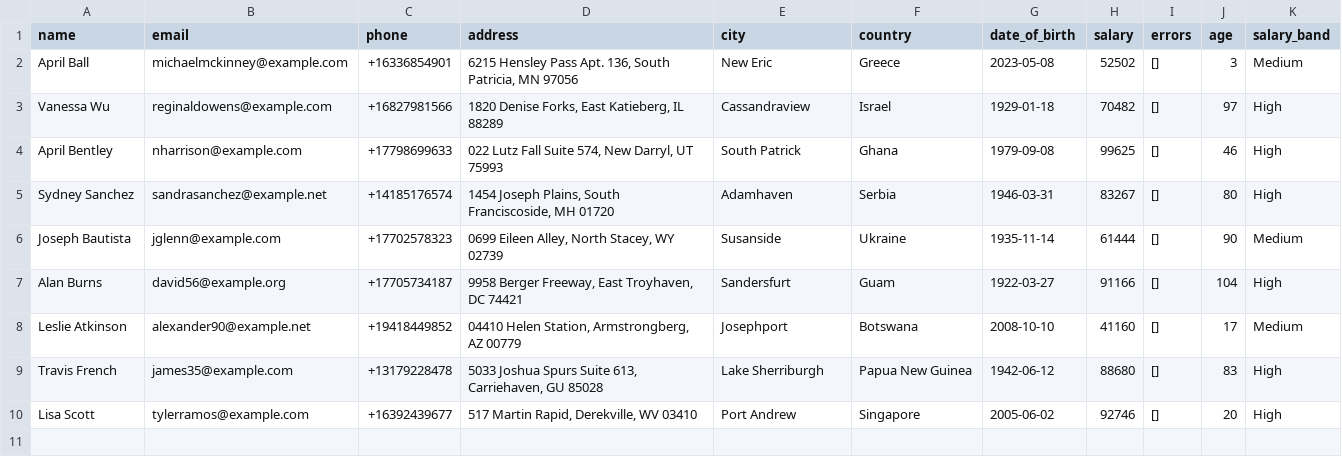
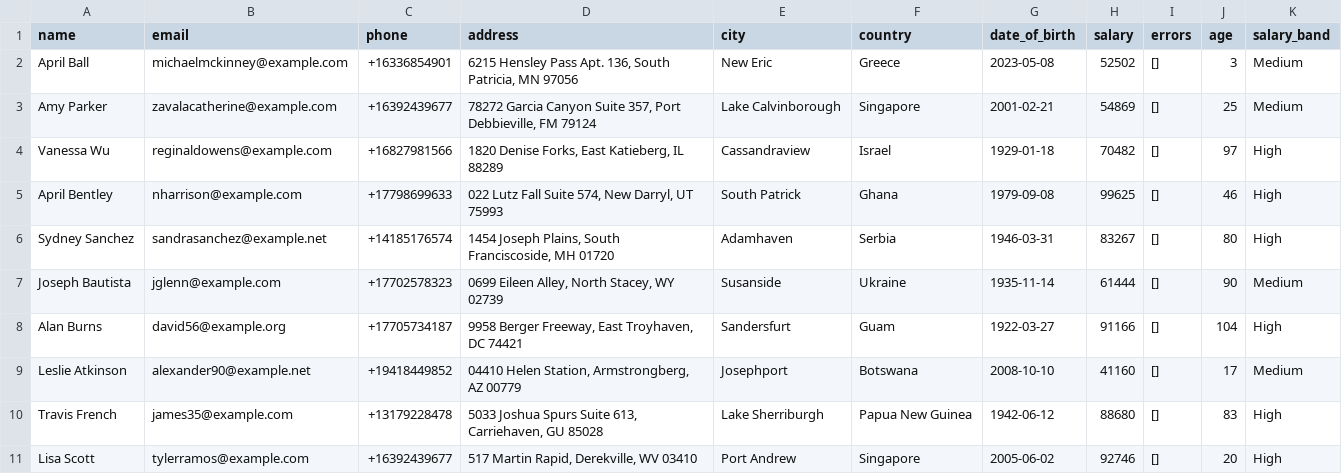
Before and after one commit to ebejar-pro/ebejar-portfolio, a CSV file: Data-Analysis/etl_pipeline/data/gold/gold.csv, drawn as a sheet.

```diff
--- a/Data-Analysis/etl_pipeline/data/gold/gold.csv
+++ b/Data-Analysis/etl_pipeline/data/gold/gold.csv
@@ -2,2 +2,3 @@ name,email,phone,address,city,country,date_of_birth,salary,errors,age,salary_ban
 April Ball,michaelmckinney@example.com,+16336854901,"6215 Hensley Pass Apt. 136, South Patricia, MN 97056",New Eric,Greece,2023-05-08,52502,[],3,Medium
+Amy Parker,zavalacatherine@example.com,+16392439677,"78272 Garcia Canyon Suite 357, Port Debbieville, FM 79124",Lake Calvinborough,Singapore,2001-02-21,54869,[],25,Medium
 Vanessa Wu,reginaldowens@example.com,+16827981566,"1820 Denise Forks, East Katieberg, IL 88289",Cassandraview,Israel,1929-01-18,70482,[],97,High
```
Also changed, not shown: Data-Analysis/etl_pipeline/data/bronze/bronze.csv, Data-Analysis/etl_pipeline/data/quarantine/quarantine.csv, 3 other files.
